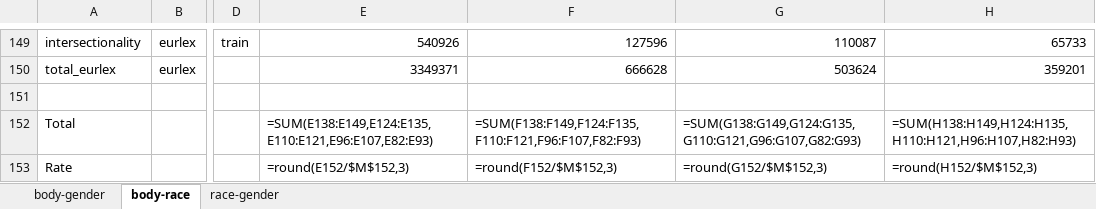
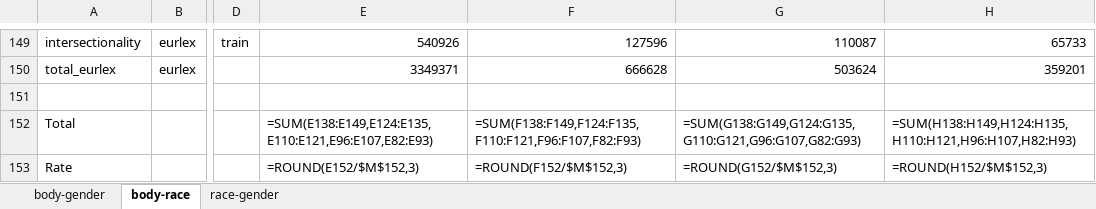
Before and after one commit to Anonymous1925/Hinter, an Excel workbook: output/intersectional_results/intersectional_table.xlsx, sheet body-race, drawn as a sheet; only a part is shown, gaps mark what is left out; values as stored, in another font and other column widths than the file's, no borders; formulas are shown in place of their values; charts and pictures not drawn; the diff names each change by its address in the sheet, - before the commit and + after, or states it on an @@ line.

Commit message:
Add files via upload

```diff
--- a/output/intersectional_results/intersectional_table.xlsx (sheet body-race)
+++ b/output/intersectional_results/intersectional_table.xlsx (sheet body-race)
-E153: =round(E152/$M$152,3)
+E153: =ROUND(E152/$M$152,3)
-F153: =round(F152/$M$152,3)
+F153: =ROUND(F152/$M$152,3)
-G153: =round(G152/$M$152,3)
+G153: =ROUND(G152/$M$152,3)
-H153: =round(H152/$M$152,3)
+H153: =ROUND(H152/$M$152,3)
```
Also changed, not shown: sheet body-gender, sheet race-gender, charts or pictures.
